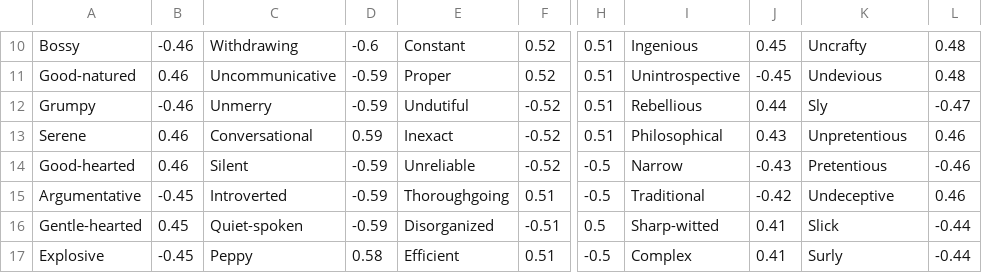
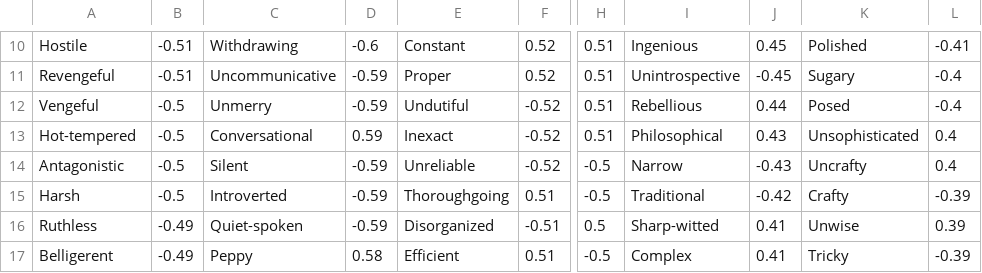
Before and after one commit to alan-turing-institute/hexaco-rep-public, a CSV file: hexaco_loadings.csv, drawn as a sheet; only a part is shown, gaps mark what is left out; the diff covers the shown part only; the diff names each change by its address in the sheet, - before the commit and + after, or states it on an @@ line.

```diff
--- a/hexaco_loadings.csv
+++ b/hexaco_loadings.csv
-A10: Bossy
+A10: Hostile
-B10: -0.46
+B10: -0.51
-K10: Uncrafty
+K10: Polished
-L10: 0.48
+L10: -0.41
-A11: Good-natured
+A11: Revengeful
-B11: 0.46
+B11: -0.51
-K11: Undevious
+K11: Sugary
-L11: 0.48
+L11: -0.4
-A12: Grumpy
+A12: Vengeful
-B12: -0.46
+B12: -0.5
-K12: Sly
+K12: Posed
-L12: -0.47
+L12: -0.4
-A13: Serene
+A13: Hot-tempered
-B13:B14: 0.46
+B13:B14: -0.5
-K13: Unpretentious
+K13: Unsophisticated
-L13: 0.46
+L13: 0.4
-A14: Good-hearted
+A14: Antagonistic
-K14: Pretentious
+K14: Uncrafty
-L14: -0.46
+L14: 0.4
-A15: Argumentative
+A15: Harsh
-B15: -0.45
+B15: -0.5
-K15: Undeceptive
+K15: Crafty
-L15: 0.46
+L15: -0.39
-A16: Gentle-hearted
+A16: Ruthless
-B16: 0.45
+B16: -0.49
-K16: Slick
+K16: Unwise
-L16: -0.44
+L16: 0.39
-A17: Explosive
+A17: Belligerent
-B17: -0.45
+B17: -0.49
-K17: Surly
+K17: Tricky
-L17: -0.44
+L17: -0.39
```
Also changed, not shown: 112 edited cells elsewhere in this file.
